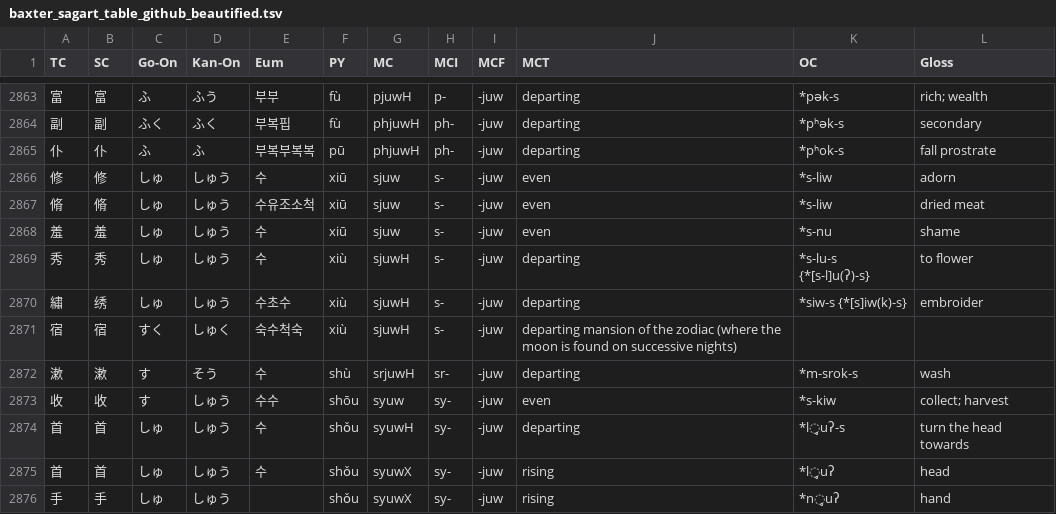
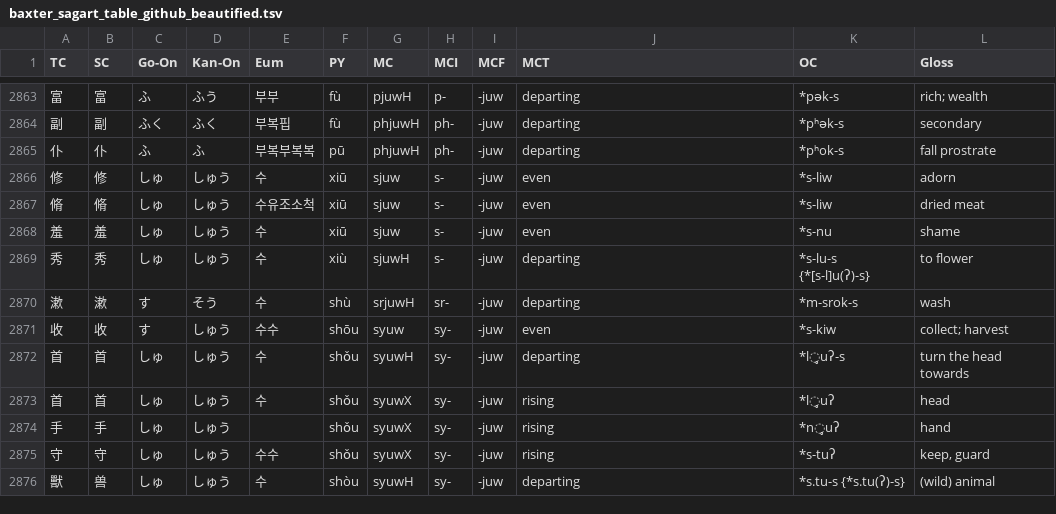
Before and after one commit to perguto/Hanzi-Readings-Comparison, a TSV file: baxter_sagart_table_github_beautified.tsv, drawn as a sheet; only a part is shown, gaps mark what is left out; the shorter side is filled out with more unchanged rows; the diff names each change by its address in the sheet, - before the commit and + after, or states it on an @@ line.

Commit message:
Update baxter_sagart_table_github_beautified.tsv

```diff
--- a/baxter_sagart_table_github_beautified.tsv
+++ b/baxter_sagart_table_github_beautified.tsv
-row 2870: 繡 | 绣 | しゅ | しゅう | 수초수 | xiù | sjuwH | s- | -juw | departing | *siw-s {*[s]iw(k)-s} | embroider
-row 2871: 宿 | 宿 | すく | しゅく | 숙수척숙 | xiù | sjuwH | s- | -juw | departing mansion of the zodiac (where the moon is found on successive nights)
```
